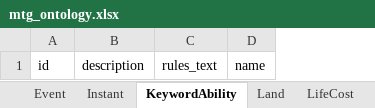
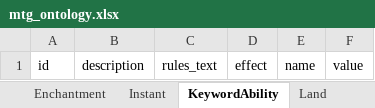
Before and after one commit to cmdoret/mtg_ontology, an Excel workbook: project/excel/mtg_ontology.xlsx, sheet KeywordAbility, drawn as a sheet; values as stored, in another font and other column widths than the file's, no borders; the diff names each change by its address in the sheet, - before the commit and + after, or states it on an @@ line.

```diff
--- a/project/excel/mtg_ontology.xlsx (sheet KeywordAbility)
+++ b/project/excel/mtg_ontology.xlsx (sheet KeywordAbility)
-sheet tab: Event
+column D, row 1: effect
+column F, row 1: value
```
Also changed, not shown: sheet Condition, sheet Condition1, sheet ActivatedAbility, sheet ActivatedAbility1, sheet ManaCost1, sheet ManaCost, 29 more sheets, other sheet tabs, 11 other files.
